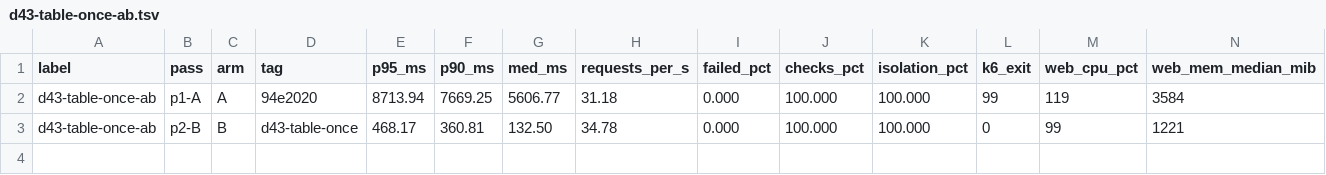
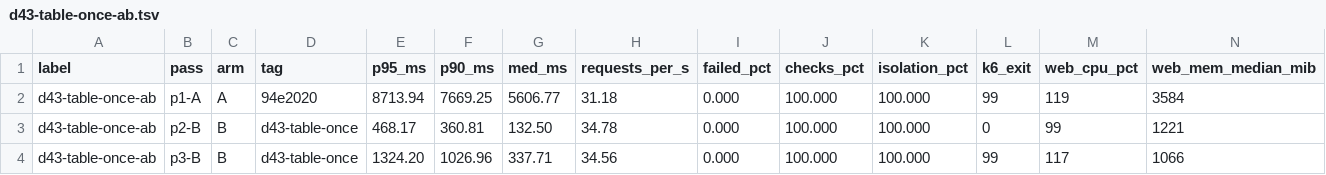
Before and after one commit to Aromero2022/ScaliaHR, a TSV file: scripts/perf/results/d43-table-once-ab.tsv, drawn as a sheet; only a part is shown; rows hold the shown columns only; the diff names each change by its address in the sheet, - before the commit and + after, or states it on an @@ line.

```diff
--- a/scripts/perf/results/d43-table-once-ab.tsv
+++ b/scripts/perf/results/d43-table-once-ab.tsv
+row 4: d43-table-once-ab | p3-B | B | d43-table-once | 1324.20 | 1026.96 | 337.71 | 34.56 | 0.000 | 100.000 | 100.000 | 99 | 117 | 1066
```
